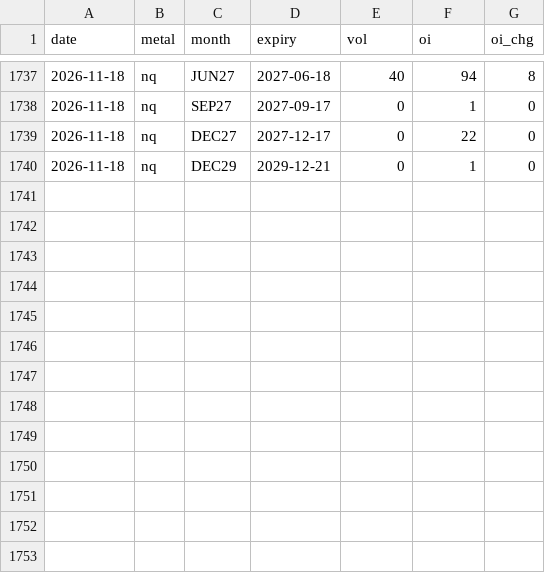
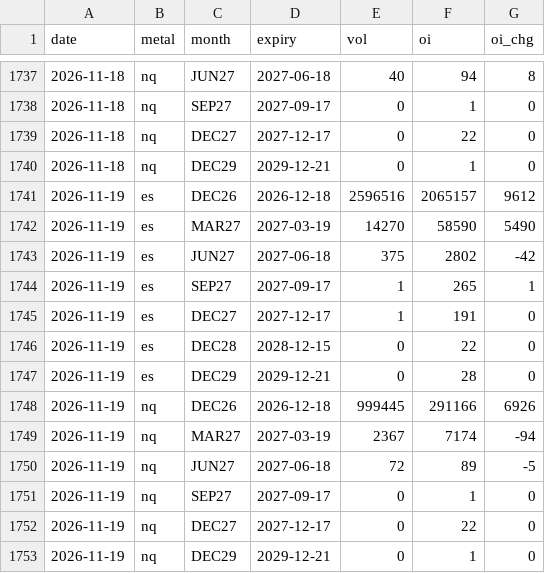
Before and after one commit to Allenvip1/G-F-U-T-2, a CSV file: data/futures_oi.csv, drawn as a sheet; only a part is shown, gaps mark what is left out; the diff names each change by its address in the sheet, - before the commit and + after, or states it on an @@ line.

Commit message:
update equity futures OI 2026-11-20

```diff
--- a/data/futures_oi.csv
+++ b/data/futures_oi.csv
+row 1741: 2026-11-19 | es | DEC26 | 2026-12-18 | 2596516 | 2065157 | 9612
+row 1742: 2026-11-19 | es | MAR27 | 2027-03-19 | 14270 | 58590 | 5490
+row 1743: 2026-11-19 | es | JUN27 | 2027-06-18 | 375 | 2802 | -42
+row 1744: 2026-11-19 | es | SEP27 | 2027-09-17 | 1 | 265 | 1
+row 1745: 2026-11-19 | es | DEC27 | 2027-12-17 | 1 | 191 | 0
+row 1746: 2026-11-19 | es | DEC28 | 2028-12-15 | 0 | 22 | 0
+row 1747: 2026-11-19 | es | DEC29 | 2029-12-21 | 0 | 28 | 0
+row 1748: 2026-11-19 | nq | DEC26 | 2026-12-18 | 999445 | 291166 | 6926
+row 1749: 2026-11-19 | nq | MAR27 | 2027-03-19 | 2367 | 7174 | -94
+row 1750: 2026-11-19 | nq | JUN27 | 2027-06-18 | 72 | 89 | -5
+row 1751: 2026-11-19 | nq | SEP27 | 2027-09-17 | 0 | 1 | 0
+row 1752: 2026-11-19 | nq | DEC27 | 2027-12-17 | 0 | 22 | 0
+row 1753: 2026-11-19 | nq | DEC29 | 2029-12-21 | 0 | 1 | 0
```
Also changed, not shown: data/futures_total.csv, data/price_es.csv, 3 other files.
